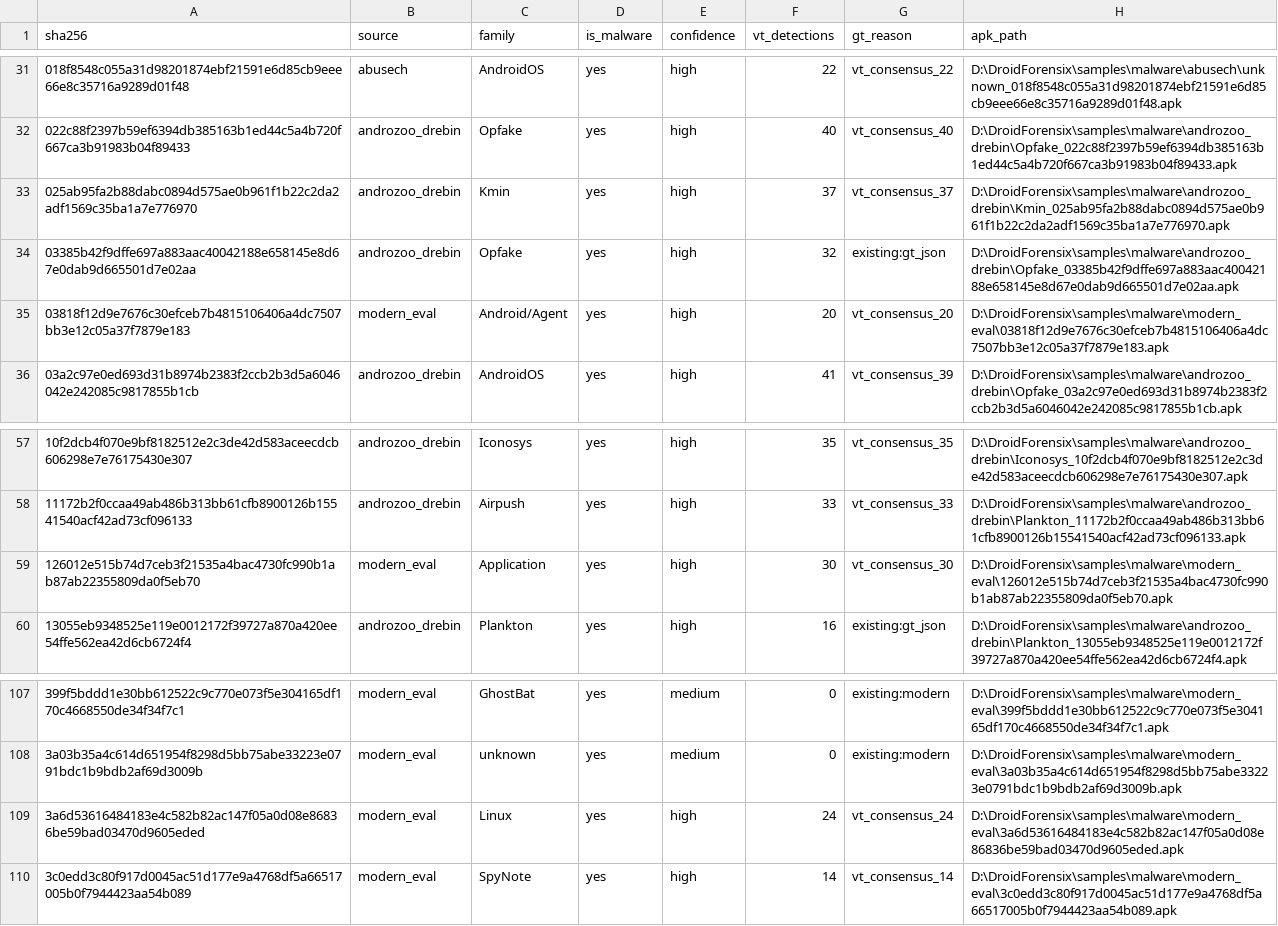
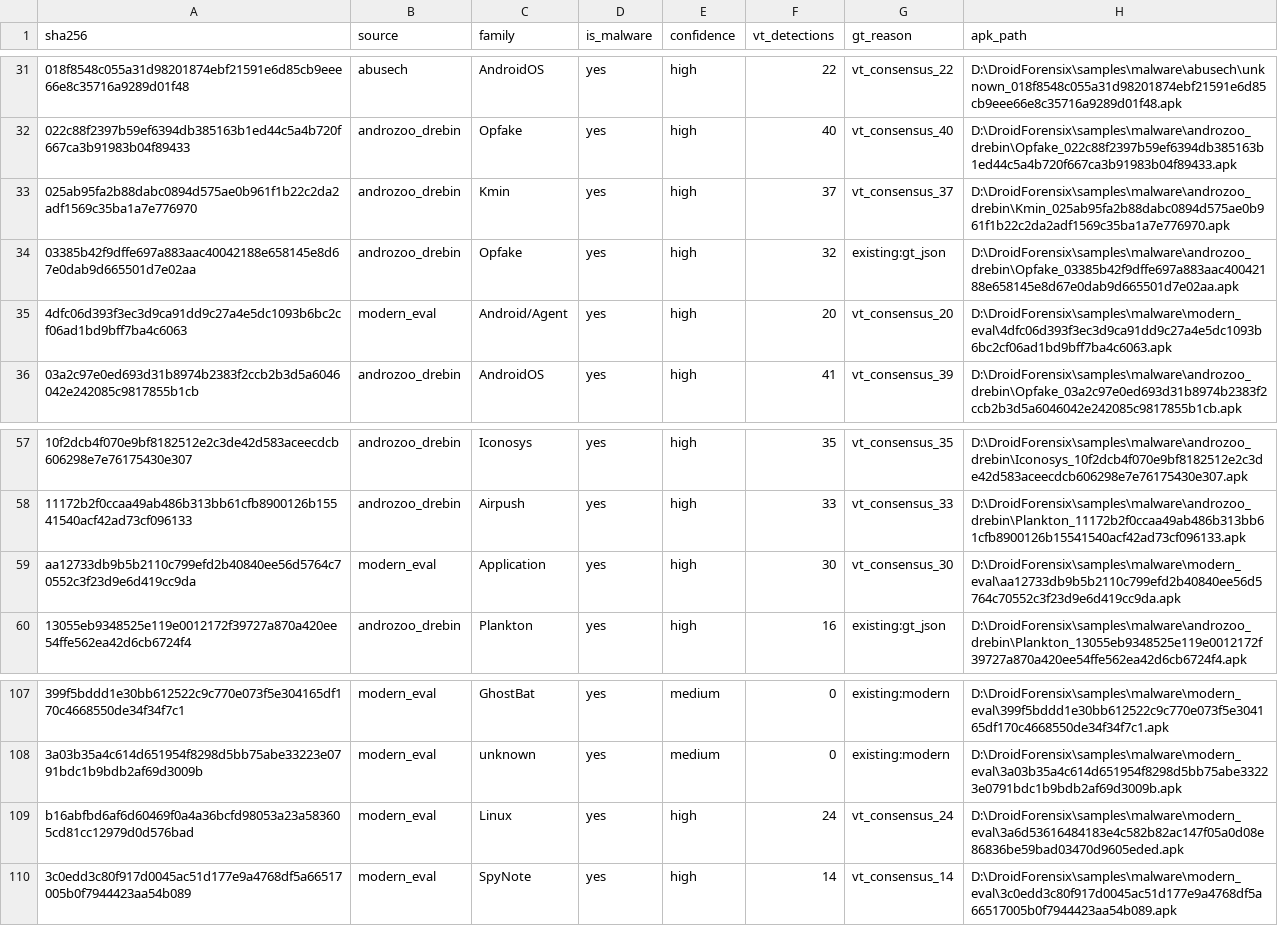
Before and after one commit to DarshakPatel2004/project-zero, a CSV file: ground_truth_all.csv, drawn as a sheet; only a part is shown, gaps mark what is left out.

Commit message:
Mal/ben classifier + C2 context tiers on full 509-sample set

```diff
--- a/ground_truth_all.csv
+++ b/ground_truth_all.csv
@@ -34,3 +34,3 @@ sha256,source,family,is_malware,confidence,vt_detections,gt_reason,apk_path
 03385b42f9dffe697a883aac40042188e658145e8d67e0dab9d665501d7e02aa,androzoo_drebin,Opfake,yes,high,32,existing:gt_json,D:\DroidForensix\samples\malware\androzoo_drebin\Opfake_03385b42f9dffe697a883aac40042188e658145e8d67e0dab9d665501d7e02aa.apk
-03818f12d9e7676c30efceb7b4815106406a4dc7507bb3e12c05a37f7879e183,modern_eval,Android/Agent,yes,high,20,vt_consensus_20,D:\DroidForensix\samples\malware\modern_eval\03818f12d9e7676c30efceb7b4815106406a4dc7507bb3e12c05a37f7879e183.apk
+4dfc06d393f3ec3d9ca91dd9c27a4e5dc1093b6bc2cf06ad1bd9bff7ba4c6063,modern_eval,Android/Agent,yes,high,20,vt_consensus_20,D:\DroidForensix\samples\malware\modern_eval\4dfc06d393f3ec3d9ca91dd9c27a4e5dc1093b6bc2cf06ad1bd9bff7ba4c6063.apk
 03a2c97e0ed693d31b8974b2383f2ccb2b3d5a6046042e242085c9817855b1cb,androzoo_drebin,AndroidOS,yes,high,41,vt_consensus_39,D:\DroidForensix\samples\malware\androzoo_drebin\Opfake_03a2c97e0ed693d31b8974b2383f2ccb2b3d5a6046042e242085c9817855b1cb.apk
@@ -58,3 +58,3 @@ sha256,source,family,is_malware,confidence,vt_detections,gt_reason,apk_path
 11172b2f0ccaa49ab486b313bb61cfb8900126b15541540acf42ad73cf096133,androzoo_drebin,Airpush,yes,high,33,vt_consensus_33,D:\DroidForensix\samples\malware\androzoo_drebin\Plankton_11172b2f0ccaa49ab486b313bb61cfb8900126b15541540acf42ad73cf096133.apk
-126012e515b74d7ceb3f21535a4bac4730fc990b1ab87ab22355809da0f5eb70,modern_eval,Application,yes,high,30,vt_consensus_30,D:\DroidForensix\samples\malware\modern_eval\126012e515b74d7ceb3f21535a4bac4730fc990b1ab87ab22355809da0f5eb70.apk
+aa12733db9b5b2110c799efd2b40840ee56d5764c70552c3f23d9e6d419cc9da,modern_eval,Application,yes,high,30,vt_consensus_30,D:\DroidForensix\samples\malware\modern_eval\aa12733db9b5b2110c799efd2b40840ee56d5764c70552c3f23d9e6d419cc9da.apk
 13055eb9348525e119e0012172f39727a870a420ee54ffe562ea42d6cb6724f4,androzoo_drebin,Plankton,yes,high,16,existing:gt_json,D:\DroidForensix\samples\malware\androzoo_drebin\Plankton_13055eb9348525e119e0012172f39727a870a420ee54ffe562ea42d6cb6724f4.apk
@@ -108,3 +108,3 @@ sha256,source,family,is_malware,confidence,vt_detections,gt_reason,apk_path
 3a03b35a4c614d651954f8298d5bb75abe33223e0791bdc1b9bdb2af69d3009b,modern_eval,unknown,yes,medium,0,existing:modern,D:\DroidForensix\samples\malware\modern_eval\3a03b35a4c614d651954f8298d5bb75abe33223e0791bdc1b9bdb2af69d3009b.apk
-3a6d53616484183e4c582b82ac147f05a0d08e86836be59bad03470d9605eded,modern_eval,Linux,yes,high,24,vt_consensus_24,D:\DroidForensix\samples\malware\modern_eval\3a6d53616484183e4c582b82ac147f05a0d08e86836be59bad03470d9605eded.apk
+b16abfbd6af6d60469f0a4a36bcfd98053a23a583605cd81cc12979d0d576bad,modern_eval,Linux,yes,high,24,vt_consensus_24,D:\DroidForensix\samples\malware\modern_eval\3a6d53616484183e4c582b82ac147f05a0d08e86836be59bad03470d9605eded.apk
 3c0edd3c80f917d0045ac51d177e9a4768df5a66517005b0f7944423aa54b089,modern_eval,SpyNote,yes,high,14,vt_consensus_14,D:\DroidForensix\samples\malware\modern_eval\3c0edd3c80f917d0045ac51d177e9a4768df5a66517005b0f7944423aa54b089.apk
```
Also changed, not shown: 24 other files.
